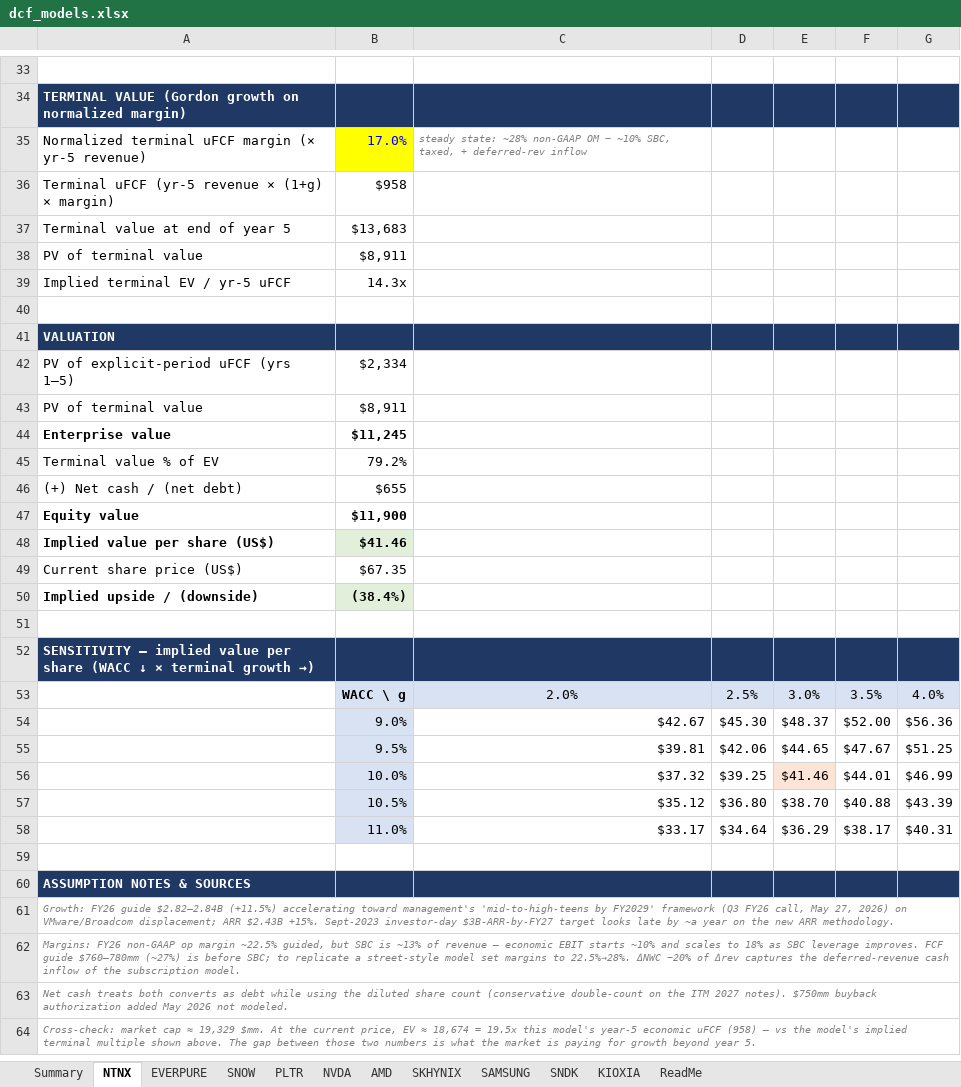
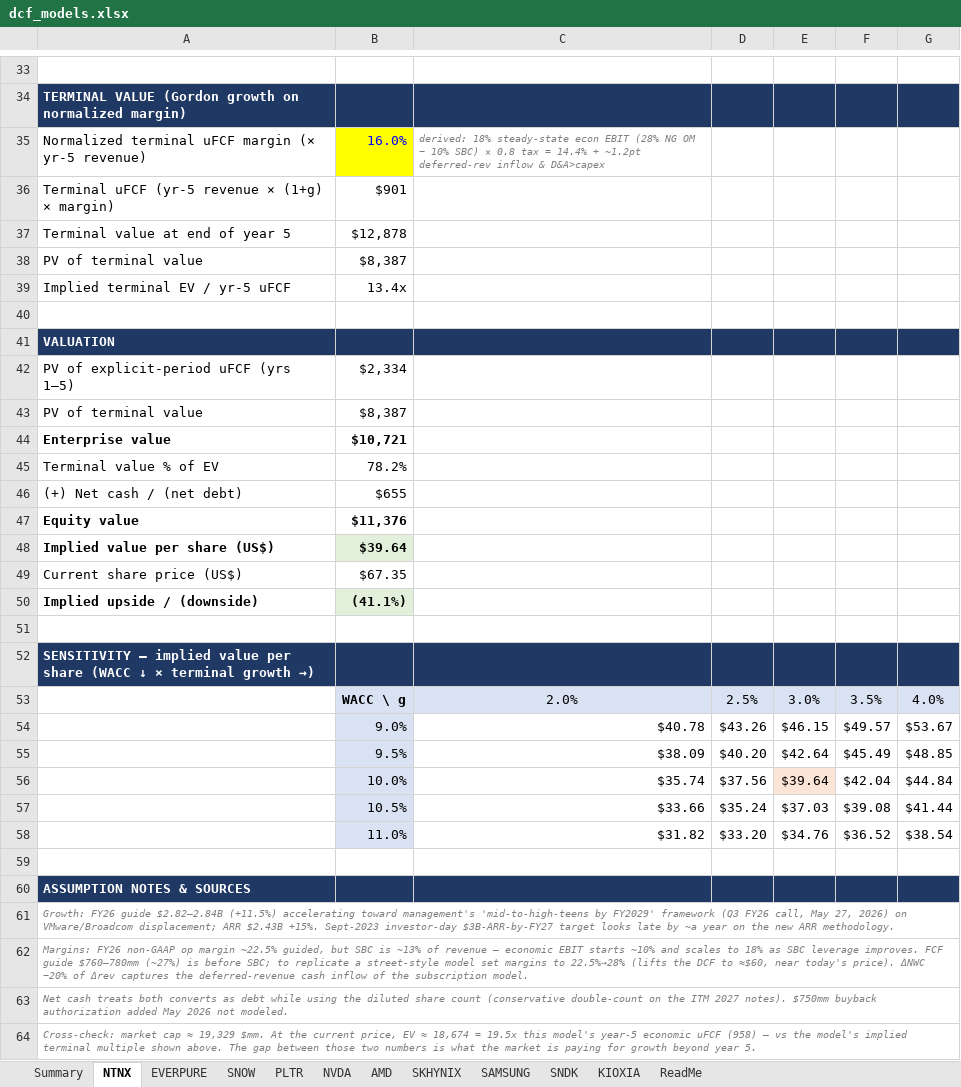
Before and after one commit to Fkk03/game, an Excel workbook: dcf/dcf_models.xlsx, sheet NTNX, drawn as a sheet; only a part is shown, gaps mark what is left out; values as stored, in another font and other column widths than the file's, no borders; removed rows and columns are numbered as before the commit, all else as after; the diff names each change by its address in the sheet, - before the commit and + after, or states it on an @@ line.

```diff
--- a/dcf/dcf_models.xlsx (sheet NTNX)
+++ b/dcf/dcf_models.xlsx (sheet NTNX)
-B35: 17.0%
+B35: 16.0%
-C35: steady state: ~28% non-GAAP OM − ~10% SBC, taxed, + deferred-rev inflow
+C35: derived: 18% steady-state econ EBIT (28% NG OM − 10% SBC) × 0.8 tax = 14.4% + ~1.2pt deferred-rev inflow & D&A>capex
-B36: $958
+B36: $901
-B37: $13,683
+B37: $12,878
-B38: $8,911
+B38: $8,387
-B39: 14.3x
+B39: 13.4x
-B43: $8,911
+B43: $8,387
-B44: $11,245
+B44: $10,721
-B45: 79.2%
+B45: 78.2%
-B47: $11,900
+B47: $11,376
-B48: $41.46
+B48: $39.64
-B50: (38.4%)
+B50: (41.1%)
-row 54:  | 9.0% | $42.67 | $45.30 | $48.37 | $52.00 | $56.36
-row 55:  | 9.5% | $39.81 | $42.06 | $44.65 | $47.67 | $51.25
-row 56:  | 10.0% | $37.32 | $39.25 | $41.46 | $44.01 | $46.99
-row 57:  | 10.5% | $35.12 | $36.80 | $38.70 | $40.88 | $43.39
-row 58:  | 11.0% | $33.17 | $34.64 | $36.29 | $38.17 | $40.31
+row 54:  | 9.0% | $40.78 | $43.26 | $46.15 | $49.57 | $53.67
+row 55:  | 9.5% | $38.09 | $40.20 | $42.64 | $45.49 | $48.85
+row 56:  | 10.0% | $35.74 | $37.56 | $39.64 | $42.04 | $44.84
+row 57:  | 10.5% | $33.66 | $35.24 | $37.03 | $39.08 | $41.44
+row 58:  | 11.0% | $31.82 | $33.20 | $34.76 | $36.52 | $38.54
-A62: …margins to 22.5%→28%. ΔNWC −20%…
+A62: …margins to 22.5%→28% (lifts the DCF to ≈$60, near today's price). ΔNWC −20%…
```
Also changed, not shown: sheet SNOW, sheet Summary, sheet ReadMe, 2 other files.
